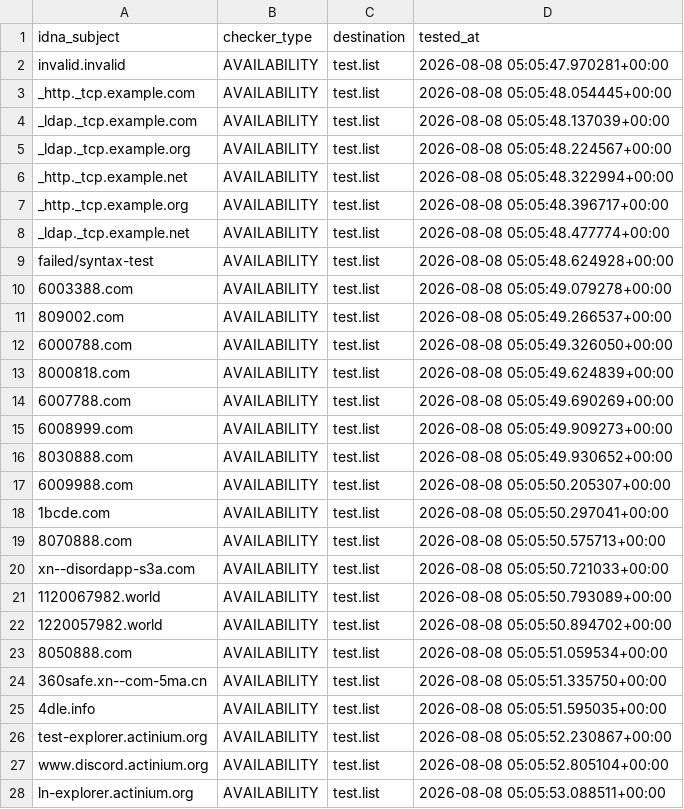
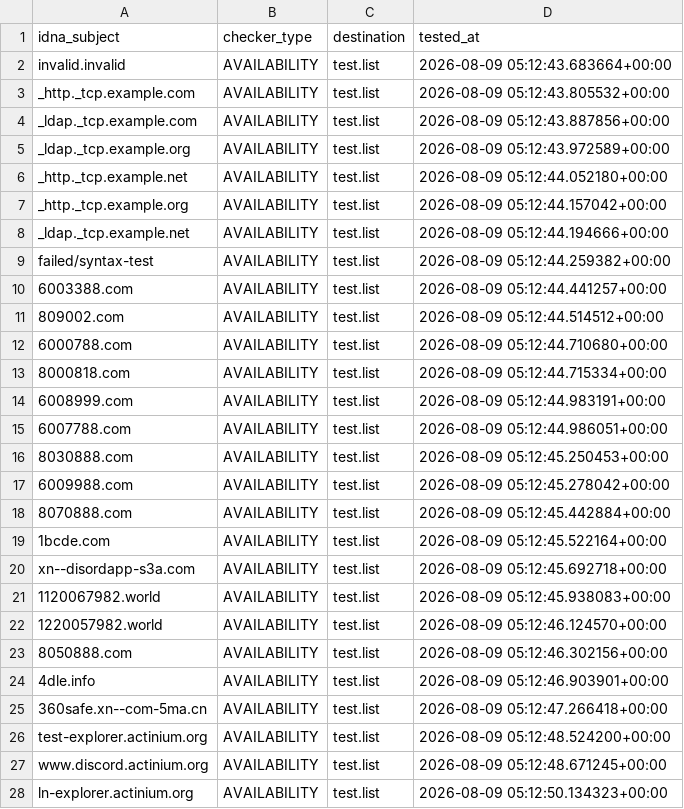
Before and after one commit to PyFunceble/ci_test, a CSV file: .pyfunceble/inactive.csv, drawn as a sheet; only a part is shown; the diff covers the shown part only.

```diff
--- a/.pyfunceble/inactive.csv
+++ b/.pyfunceble/inactive.csv
@@ -1,28 +1,28 @@
 idna_subject,checker_type,destination,tested_at
-invalid.invalid,AVAILABILITY,test.list,2026-08-08 05:05:47.970281+00:00
-_http._tcp.example.com,AVAILABILITY,test.list,2026-08-08 05:05:48.054445+00:00
-_ldap._tcp.example.com,AVAILABILITY,test.list,2026-08-08 05:05:48.137039+00:00
-_ldap._tcp.example.org,AVAILABILITY,test.list,2026-08-08 05:05:48.224567+00:00
-_http._tcp.example.net,AVAILABILITY,test.list,2026-08-08 05:05:48.322994+00:00
-_http._tcp.example.org,AVAILABILITY,test.list,2026-08-08 05:05:48.396717+00:00
-_ldap._tcp.example.net,AVAILABILITY,test.list,2026-08-08 05:05:48.477774+00:00
-failed/syntax-test,AVAILABILITY,test.list,2026-08-08 05:05:48.624928+00:00
-6003388.com,AVAILABILITY,test.list,2026-08-08 05:05:49.079278+00:00
-809002.com,AVAILABILITY,test.list,2026-08-08 05:05:49.266537+00:00
-6000788.com,AVAILABILITY,test.list,2026-08-08 05:05:49.326050+00:00
-8000818.com,AVAILABILITY,test.list,2026-08-08 05:05:49.624839+00:00
-6007788.com,AVAILABILITY,test.list,2026-08-08 05:05:49.690269+00:00
-6008999.com,AVAILABILITY,test.list,2026-08-08 05:05:49.909273+00:00
-8030888.com,AVAILABILITY,test.list,2026-08-08 05:05:49.930652+00:00
-6009988.com,AVAILABILITY,test.list,2026-08-08 05:05:50.205307+00:00
-1bcde.com,AVAILABILITY,test.list,2026-08-08 05:05:50.297041+00:00
-8070888.com,AVAILABILITY,test.list,2026-08-08 05:05:50.575713+00:00
-xn--disordapp-s3a.com,AVAILABILITY,test.list,2026-08-08 05:05:50.721033+00:00
-1120067982.world,AVAILABILITY,test.list,2026-08-08 05:05:50.793089+00:00
-1220057982.world,AVAILABILITY,test.list,2026-08-08 05:05:50.894702+00:00
-8050888.com,AVAILABILITY,test.list,2026-08-08 05:05:51.059534+00:00
-360safe.xn--com-5ma.cn,AVAILABILITY,test.list,2026-08-08 05:05:51.335750+00:00
-4dle.info,AVAILABILITY,test.list,2026-08-08 05:05:51.595035+00:00
-test-explorer.actinium.org,AVAILABILITY,test.list,2026-08-08 05:05:52.230867+00:00
-www.discord.actinium.org,AVAILABILITY,test.list,2026-08-08 05:05:52.805104+00:00
-ln-explorer.actinium.org,AVAILABILITY,test.list,2026-08-08 05:05:53.088511+00:00
+invalid.invalid,AVAILABILITY,test.list,2026-08-09 05:12:43.683664+00:00
+_http._tcp.example.com,AVAILABILITY,test.list,2026-08-09 05:12:43.805532+00:00
+_ldap._tcp.example.com,AVAILABILITY,test.list,2026-08-09 05:12:43.887856+00:00
+_ldap._tcp.example.org,AVAILABILITY,test.list,2026-08-09 05:12:43.972589+00:00
+_http._tcp.example.net,AVAILABILITY,test.list,2026-08-09 05:12:44.052180+00:00
+_http._tcp.example.org,AVAILABILITY,test.list,2026-08-09 05:12:44.157042+00:00
+_ldap._tcp.example.net,AVAILABILITY,test.list,2026-08-09 05:12:44.194666+00:00
+failed/syntax-test,AVAILABILITY,test.list,2026-08-09 05:12:44.259382+00:00
+6003388.com,AVAILABILITY,test.list,2026-08-09 05:12:44.441257+00:00
+809002.com,AVAILABILITY,test.list,2026-08-09 05:12:44.514512+00:00
+6000788.com,AVAILABILITY,test.list,2026-08-09 05:12:44.710680+00:00
+8000818.com,AVAILABILITY,test.list,2026-08-09 05:12:44.715334+00:00
+6008999.com,AVAILABILITY,test.list,2026-08-09 05:12:44.983191+00:00
+6007788.com,AVAILABILITY,test.list,2026-08-09 05:12:44.986051+00:00
+8030888.com,AVAILABILITY,test.list,2026-08-09 05:12:45.250453+00:00
+6009988.com,AVAILABILITY,test.list,2026-08-09 05:12:45.278042+00:00
+8070888.com,AVAILABILITY,test.list,2026-08-09 05:12:45.442884+00:00
+1bcde.com,AVAILABILITY,test.list,2026-08-09 05:12:45.522164+00:00
+xn--disordapp-s3a.com,AVAILABILITY,test.list,2026-08-09 05:12:45.692718+00:00
+1120067982.world,AVAILABILITY,test.list,2026-08-09 05:12:45.938083+00:00
+1220057982.world,AVAILABILITY,test.list,2026-08-09 05:12:46.124570+00:00
+8050888.com,AVAILABILITY,test.list,2026-08-09 05:12:46.302156+00:00
+4dle.info,AVAILABILITY,test.list,2026-08-09 05:12:46.903901+00:00
+360safe.xn--com-5ma.cn,AVAILABILITY,test.list,2026-08-09 05:12:47.266418+00:00
+test-explorer.actinium.org,AVAILABILITY,test.list,2026-08-09 05:12:48.524200+00:00
+www.discord.actinium.org,AVAILABILITY,test.list,2026-08-09 05:12:48.671245+00:00
+ln-explorer.actinium.org,AVAILABILITY,test.list,2026-08-09 05:12:50.134323+00:00
```
Also changed, not shown: 1 added row, 1 removed row and 4 edited cells elsewhere in this file, 8 other files.
